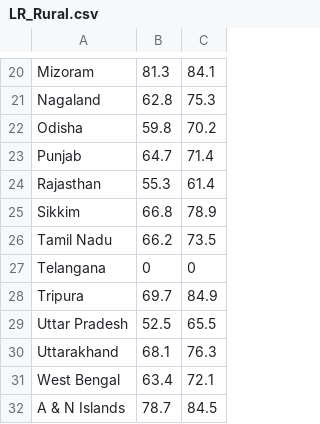
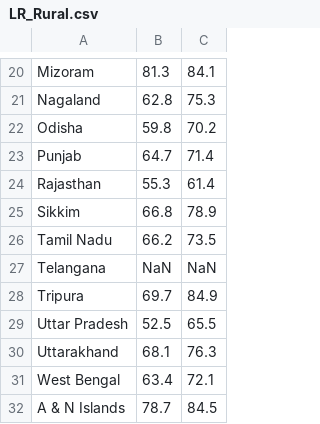
Before and after one commit to diggyg97/GOI-Dataset-Predictor, a CSV file: Datasets/Education/LR_Rural.csv, drawn as a sheet; only a part is shown, gaps mark what is left out.

```diff
--- a/Datasets/Education/LR_Rural.csv
+++ b/Datasets/Education/LR_Rural.csv
@@ -26,3 +26,3 @@ Sikkim,66.8,78.9
 Tamil Nadu,66.2,73.5
-Telangana,0,0
+Telangana,NaN,NaN
 Tripura,69.7,84.9
```
Also changed, not shown: Datasets/Education/GERH_Female.csv, Datasets/Education/GERH_Male.csv, 35 other files.
